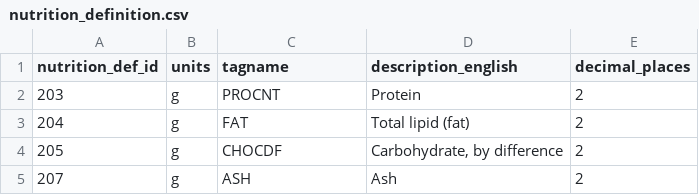
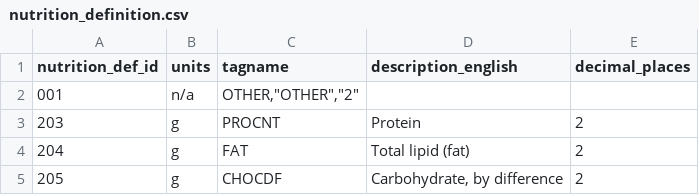
Before and after one commit to kp-marczynski/dietify, a CSV file: products/src/main/resources/config/liquibase/usda_sr_db/nutrition_definition.csv, drawn as a sheet; only a part is shown; the shorter side is filled out with more unchanged rows; the diff names each change by its address in the sheet, - before the commit and + after, or states it on an @@ line.

Commit message:
#94 pie chart with basic nutritions

```diff
--- a/products/src/main/resources/config/liquibase/usda_sr_db/nutrition_definition.csv
+++ b/products/src/main/resources/config/liquibase/usda_sr_db/nutrition_definition.csv
+row 2: 001 | n/a | OTHER,"OTHER","2"
```
Also changed, not shown: products/src/main/resources/config/liquibase/usda_sr_db/nutrition_definition_translation.csv, 8 other files.
